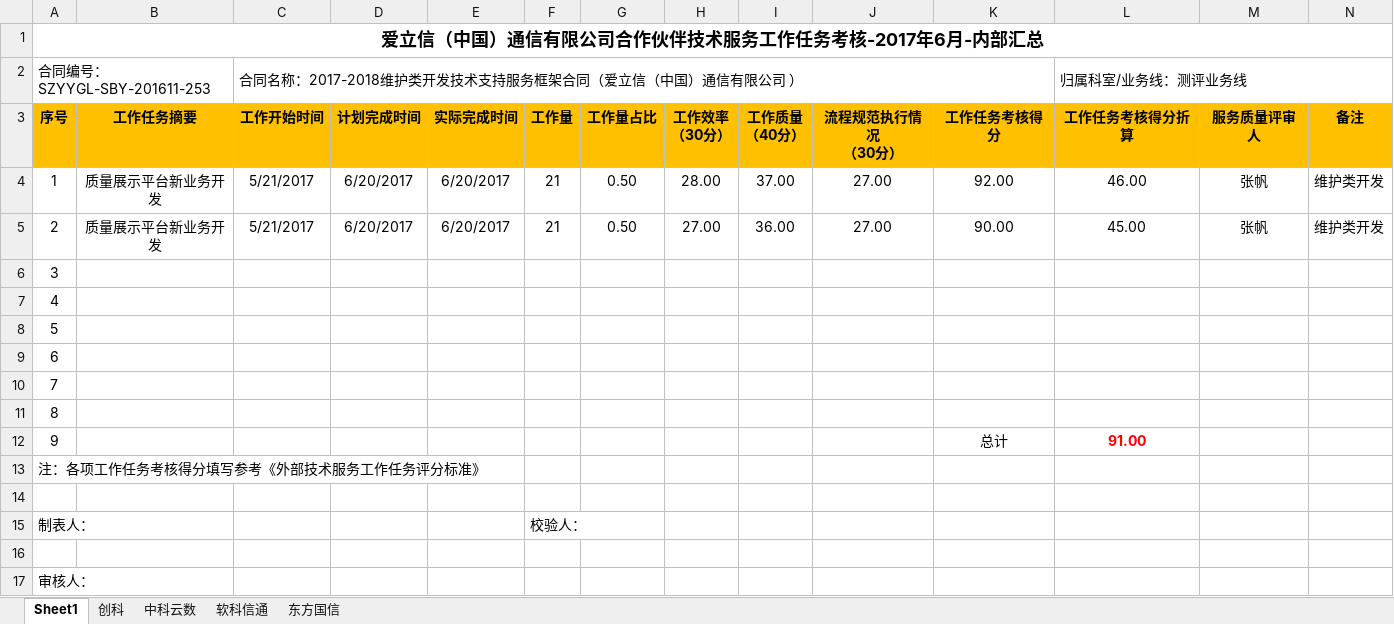
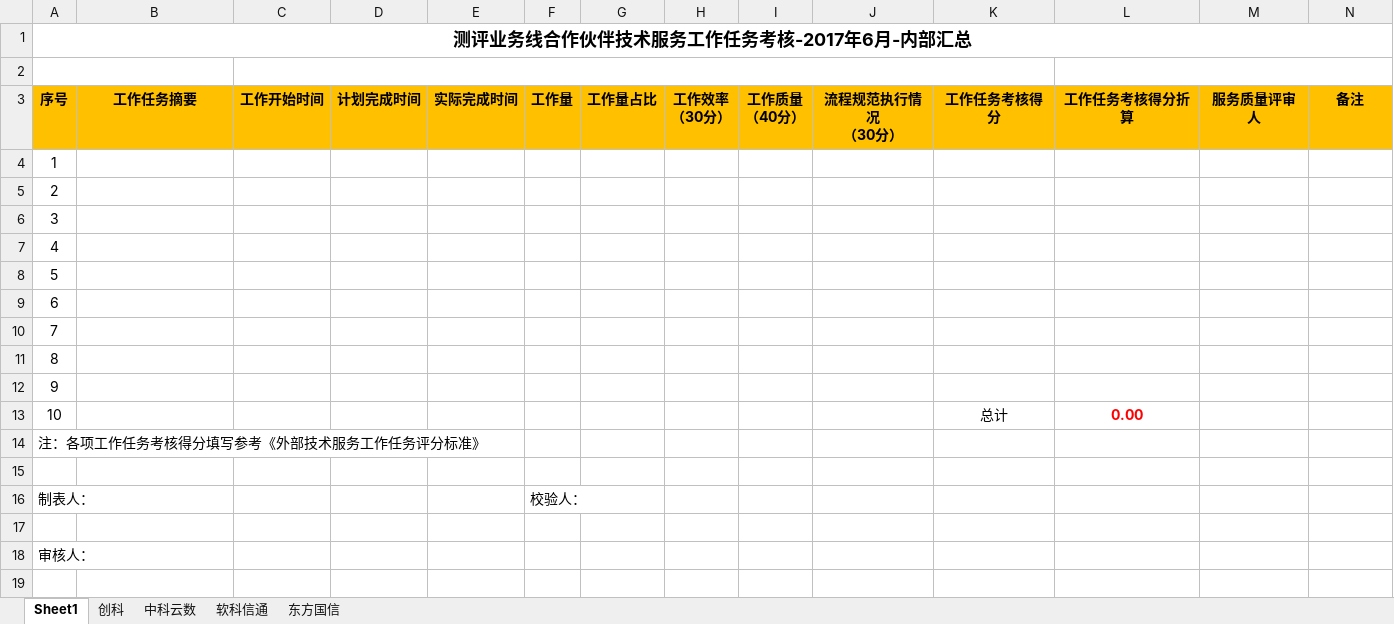
Before and after one commit to LiangerZhou/EmployeeManagerment, an Excel workbook: WebContent/Templet/1.付款凭证-任务考核表-维护类开发-测评业务线-纸质签字版反馈综合室（各公司总表） - 模板.xlsx, sheet Sheet1, drawn as a sheet; values as stored, in another font and other column widths than the file's, no borders; removed rows and columns are numbered as before the commit, all else as after; the diff names each change by its address in the sheet, - before the commit and + after, or states it on an @@ line.

```diff
--- a/WebContent/Templet/1.付款凭证-任务考核表-维护类开发-测评业务线-纸质签字版反馈综合室（各公司总表） - 模板.xlsx (sheet Sheet1)
+++ b/WebContent/Templet/1.付款凭证-任务考核表-维护类开发-测评业务线-纸质签字版反馈综合室（各公司总表） - 模板.xlsx (sheet Sheet1)
@@ column A (序号) renumbered between rows 1 and 10 @@
-row 2: 合同编号：SZYYGL-SBY-201611-253 |  | 合同名称：2017-2018维护类开发技术支持服务框架合同（爱立信（中国）通信有限公司 ） |  |  |  |  |  |  |  |  | 归属科室/业务线：测评业务线
+row 2: (empty)
-row 4: 1 | 质量展示平台新业务开发 | 5/21/2017 | 6/20/2017 | 6/20/2017 | 21 | 0.50 | 28.00 | 37.00 | 27.00 | 92.00 | 46.00 | 张帆 | 维护类开发
-row 5: 2 | 质量展示平台新业务开发 | 5/21/2017 | 6/20/2017 | 6/20/2017 | 21 | 0.50 | 27.00 | 36.00 | 27.00 | 90.00 | 45.00 | 张帆 | 维护类开发
-K10 (工作任务考核得分): 总计
+K10 (工作任务考核得分): (empty)
-L10 (工作任务考核得分折算): 91.00
+L10 (工作任务考核得分折算): (empty)
+row 11: 8
+row 12: 9
+row 13: 10 |  |  |  |  |  |  |  |  |  | 总计 | 0.00
```
Also changed, not shown: 23 other files.
